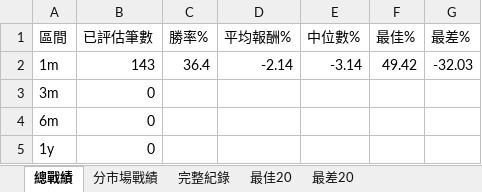
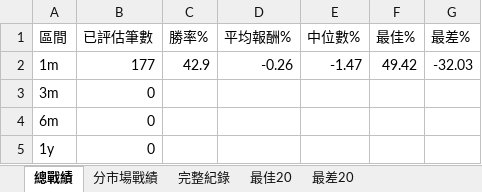
Before and after one commit to delphichi/big, an Excel workbook: data/推薦戰績.xlsx, sheet 總戰績, drawn as a sheet; values as stored, in another font and other column widths than the file's, no borders; the diff names each change by its address in the sheet, - before the commit and + after, or states it on an @@ line.

```diff
--- a/data/推薦戰績.xlsx (sheet 總戰績)
+++ b/data/推薦戰績.xlsx (sheet 總戰績)
-B2 (已評估筆數): 143
+B2 (已評估筆數): 177
-C2 (勝率%): 36.4
+C2 (勝率%): 42.9
-D2 (平均報酬%): -2.14
+D2 (平均報酬%): -0.26
-E2 (中位數%): -3.14
+E2 (中位數%): -1.47
```
Also changed, not shown: sheet 最佳20, sheet 完整紀錄, sheet 最差20, sheet 分市場戰績, data/台股PE監看表.xlsx, 1 other file.
